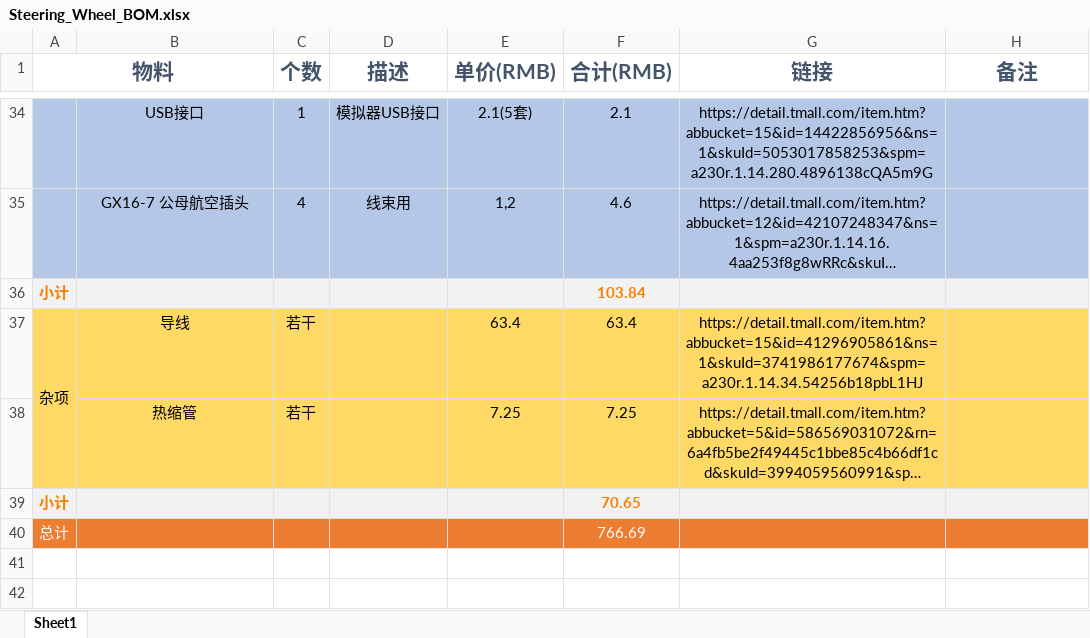
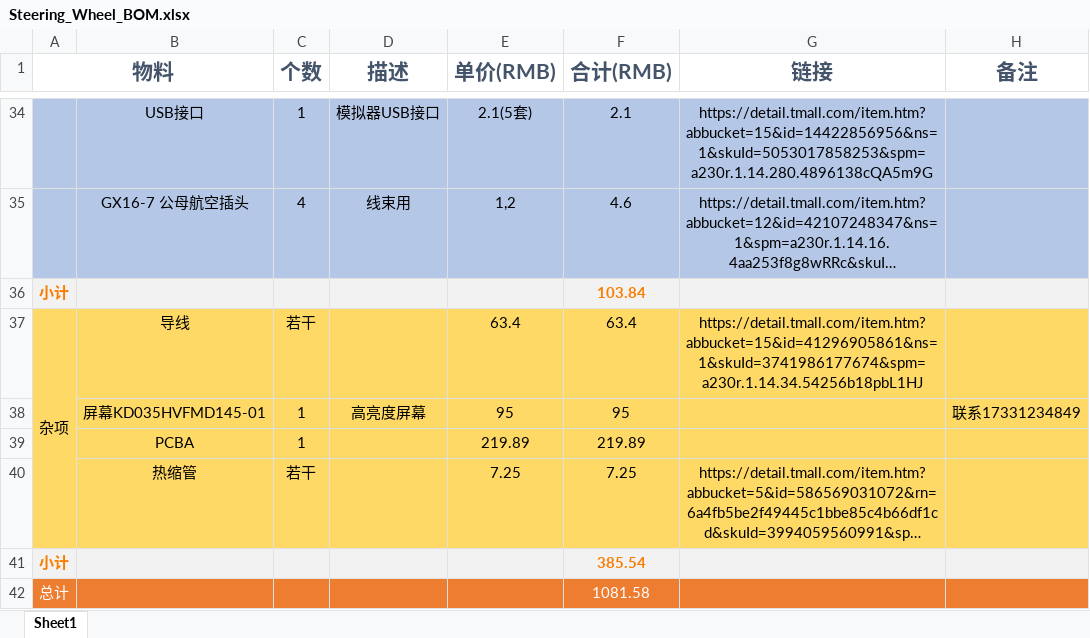
Before and after one commit to Nolimy/steeringWheel_MeterBox_STM32_FreeRTOS, an Excel workbook: Steering_Wheel_BOM.xlsx, sheet Sheet1, drawn as a sheet; only a part is shown, gaps mark what is left out; long unchanged cells end in …; values as stored, in another font and other column widths than the file's, no borders; addresses are those after the commit; the diff names each change by its address in the sheet, - before the commit and + after, or states it on an @@ line.

```diff
--- a/Steering_Wheel_BOM.xlsx (sheet Sheet1)
+++ b/Steering_Wheel_BOM.xlsx (sheet Sheet1)
+row 38:  | 屏幕KD035HVFMD145-01 | 1 | 高亮度屏幕 | 95 | 95 |  | 联系17331234849
+row 39:  | PCBA | 1 |  | 219.89 | 219.89
-F41 (合计(RMB)): 70.65
+F41 (合计(RMB)): 385.54
-F42 (合计(RMB)): 766.69
+F42 (合计(RMB)): 1081.58
```
Also changed, not shown: 26 other files.
